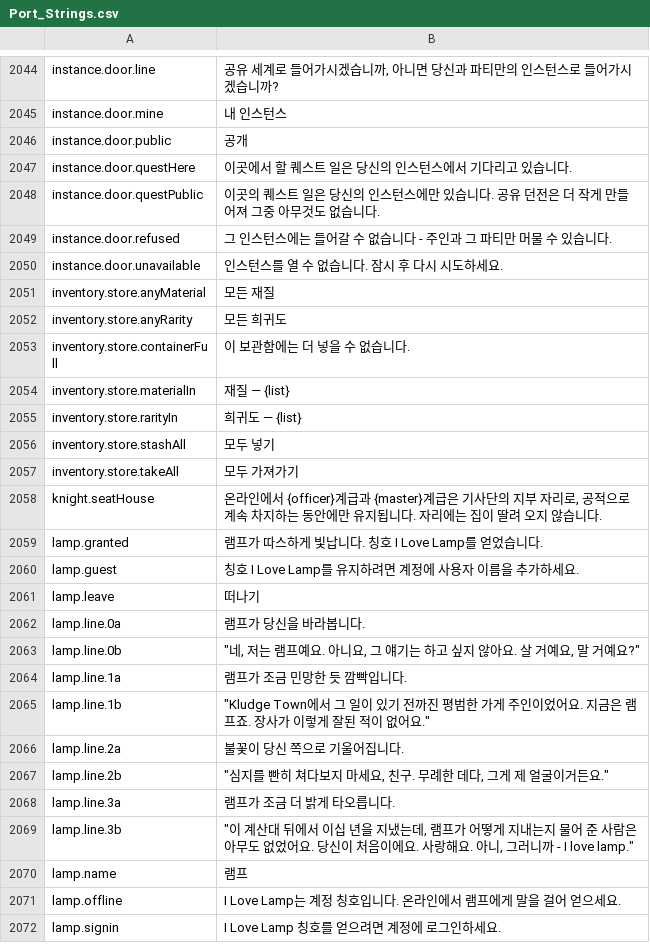
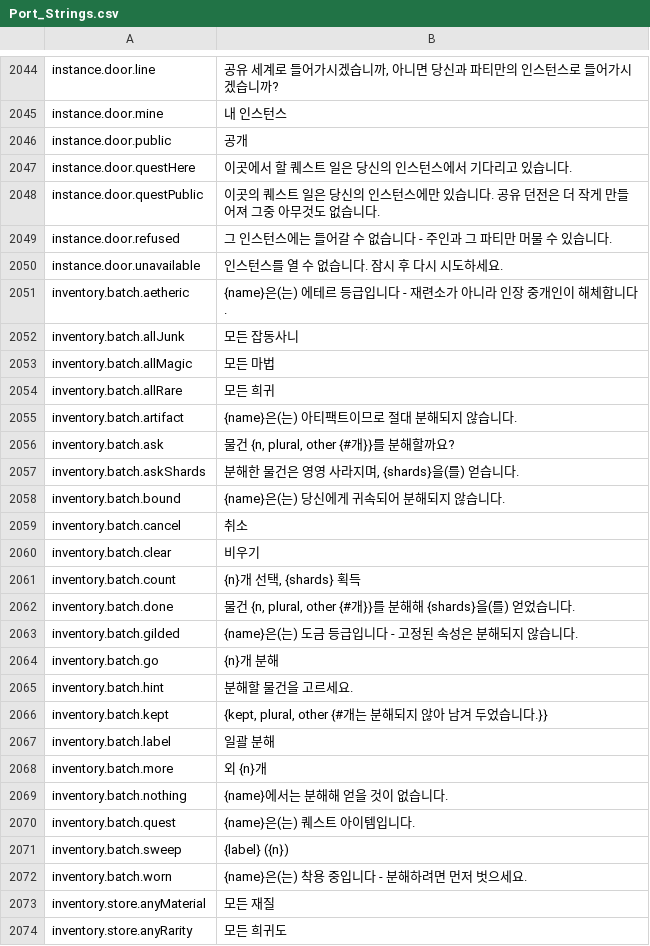
Before and after one commit to Betawolf1213/daggerfall-js-source-voice, a CSV file: locales/ko/Port_Strings.csv, drawn as a sheet; only a part is shown, gaps mark what is left out; the shorter side is filled out with more unchanged rows; the diff covers the shown part only; the diff names each change by its address in the sheet, - before the commit and + after, or states it on an @@ line.

```diff
--- a/locales/ko/Port_Strings.csv
+++ b/locales/ko/Port_Strings.csv
+row 2051: inventory.batch.aetheric | {name}은(는) 에테르 등급입니다 - 재련소가 아니라 인장 중개인이 해체합니다.
+row 2052: inventory.batch.allJunk | 모든 잡동사니
+row 2053: inventory.batch.allMagic | 모든 마법
+row 2054: inventory.batch.allRare | 모든 희귀
+row 2055: inventory.batch.artifact | {name}은(는) 아티팩트이므로 절대 분해되지 않습니다.
+row 2056: inventory.batch.ask | 물건 {n, plural, other {#개}}를 분해할까요?
+row 2057: inventory.batch.askShards | 분해한 물건은 영영 사라지며, {shards}을(를) 얻습니다.
+row 2058: inventory.batch.bound | {name}은(는) 당신에게 귀속되어 분해되지 않습니다.
+row 2059: inventory.batch.cancel | 취소
+row 2060: inventory.batch.clear | 비우기
+row 2061: inventory.batch.count | {n}개 선택, {shards} 획득
+row 2062: inventory.batch.done | 물건 {n, plural, other {#개}}를 분해해 {shards}을(를) 얻었습니다.
+row 2063: inventory.batch.gilded | {name}은(는) 도금 등급입니다 - 고정된 속성은 분해되지 않습니다.
+row 2064: inventory.batch.go | {n}개 분해
+row 2065: inventory.batch.hint | 분해할 물건을 고르세요.
+row 2066: inventory.batch.kept | {kept, plural, other {#개는 분해되지 않아 남겨 두었습니다.}}
+row 2067: inventory.batch.label | 일괄 분해
+row 2068: inventory.batch.more | 외 {n}개
+row 2069: inventory.batch.nothing | {name}에서는 분해해 얻을 것이 없습니다.
+row 2070: inventory.batch.quest | {name}은(는) 퀘스트 아이템입니다.
+row 2071: inventory.batch.sweep | {label} ({n})
+row 2072: inventory.batch.worn | {name}은(는) 착용 중입니다 - 분해하려면 먼저 벗으세요.
```
Also changed, not shown: 28 added rows elsewhere in this file, locales/id/Port_Strings.csv, 2 other files.
